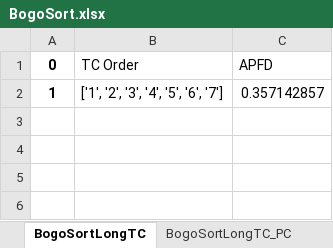
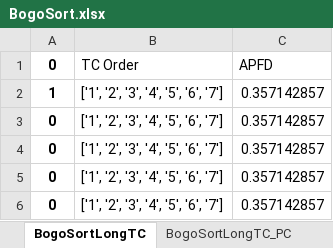
Before and after one commit to IlhamRobyana/PrioST, an Excel workbook: resources/xlsx/BogoSort.xlsx, sheet BogoSortLongTC, drawn as a sheet; values as stored, in another font and other column widths than the file's, no borders; the diff names each change by its address in the sheet, - before the commit and + after, or states it on an @@ line.

```diff
--- a/resources/xlsx/BogoSort.xlsx (sheet BogoSortLongTC)
+++ b/resources/xlsx/BogoSort.xlsx (sheet BogoSortLongTC)
+row 3: 0 | ['1', '2', '3', '4', '5', '6', '7'] | 0.357142857
+row 4: 0 | ['1', '2', '3', '4', '5', '6', '7'] | 0.357142857
+row 5: 0 | ['1', '2', '3', '4', '5', '6', '7'] | 0.357142857
+row 6: 0 | ['1', '2', '3', '4', '5', '6', '7'] | 0.357142857
```
Also changed, not shown: sheet BogoSortLongTC_MACO, sheet BogoSortLongTC_PC, other sheet tabs, 6 other files.
